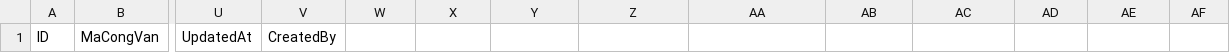
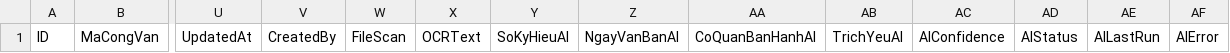
Before and after one commit to cuongph2/quan-ly-cong-van-den, a CSV file: schema/google-sheets-schema.csv, drawn as a sheet; only a part is shown, gaps mark what is left out; the diff names each change by its address in the sheet, - before the commit and + after, or states it on an @@ line.

Commit message:
Add scan OCR columns to schema

```diff
--- a/schema/google-sheets-schema.csv
+++ b/schema/google-sheets-schema.csv
-W1: (empty)
+W1: FileScan
-X1: (empty)
+X1: OCRText
-Y1: (empty)
+Y1: SoKyHieuAI
-Z1: (empty)
+Z1: NgayVanBanAI
-AA1: (empty)
+AA1: CoQuanBanHanhAI
-AB1: (empty)
+AB1: TrichYeuAI
-AC1: (empty)
+AC1: AIConfidence
-AD1: (empty)
+AD1: AIStatus
-AE1: (empty)
+AE1: AILastRun
-AF1: (empty)
+AF1: AIError
```
